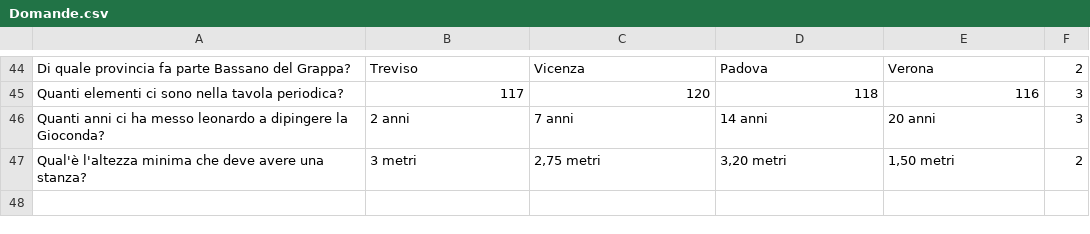
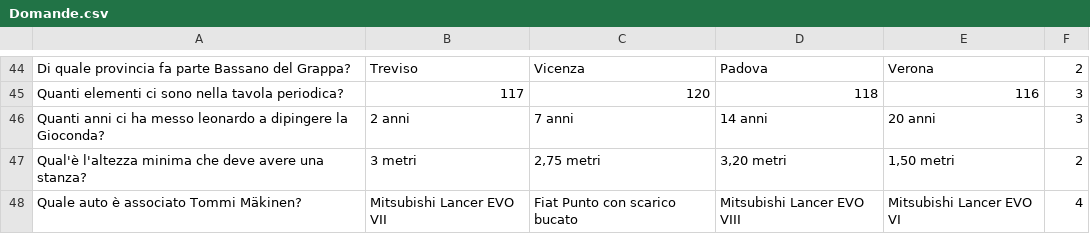
Before and after one commit to vehap24/GestioneQuiz, a CSV file: Domande.csv, drawn as a sheet; only a part is shown, gaps mark what is left out.

Commit message:
Nuova domanda

```diff
--- a/Domande.csv
+++ b/Domande.csv
@@ -47 +47,2 @@ Quanti anni ci ha messo leonardo a dipingere la Gioconda?|2 anni|7 anni|14 anni|
 Qual'è l'altezza minima che deve avere una stanza?|3 metri|2,75 metri|3,20 metri|1,50 metri|2
+Quale auto è associato Tommi Mäkinen?|Mitsubishi Lancer EVO VII|Fiat Punto con scarico bucato|Mitsubishi Lancer EVO VIII|Mitsubishi Lancer EVO VI|4
```
